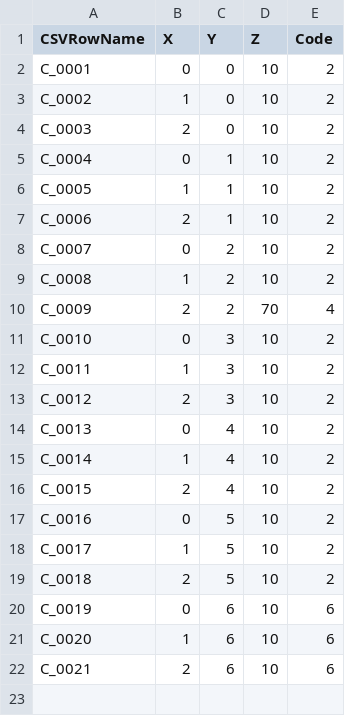
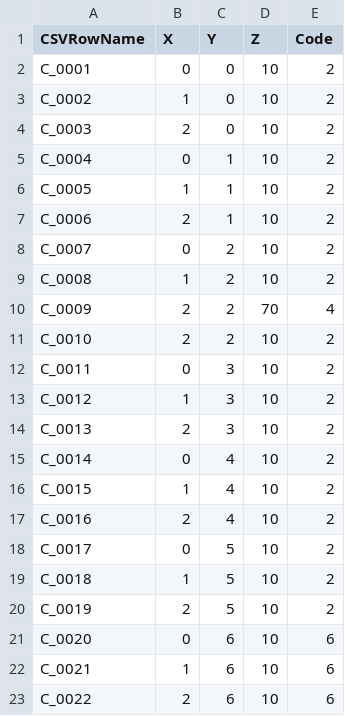
Before and after one commit to Rihito178/WayHome, a CSV file: Data/Grid.csv, drawn as a sheet.

```diff
--- a/Data/Grid.csv
+++ b/Data/Grid.csv
@@ -10,13 +10,14 @@ C_0008,1,2,10,2
 C_0009,2,2,70,4
-C_0010,0,3,10,2
-C_0011,1,3,10,2
-C_0012,2,3,10,2
-C_0013,0,4,10,2
-C_0014,1,4,10,2
-C_0015,2,4,10,2
-C_0016,0,5,10,2
-C_0017,1,5,10,2
-C_0018,2,5,10,2
-C_0019,0,6,10,6
-C_0020,1,6,10,6
-C_0021,2,6,10,6
+C_0010,2,2,10,2
+C_0011,0,3,10,2
+C_0012,1,3,10,2
+C_0013,2,3,10,2
+C_0014,0,4,10,2
+C_0015,1,4,10,2
+C_0016,2,4,10,2
+C_0017,0,5,10,2
+C_0018,1,5,10,2
+C_0019,2,5,10,2
+C_0020,0,6,10,6
+C_0021,1,6,10,6
+C_0022,2,6,10,6
```
Also changed, not shown: 19 other files.
